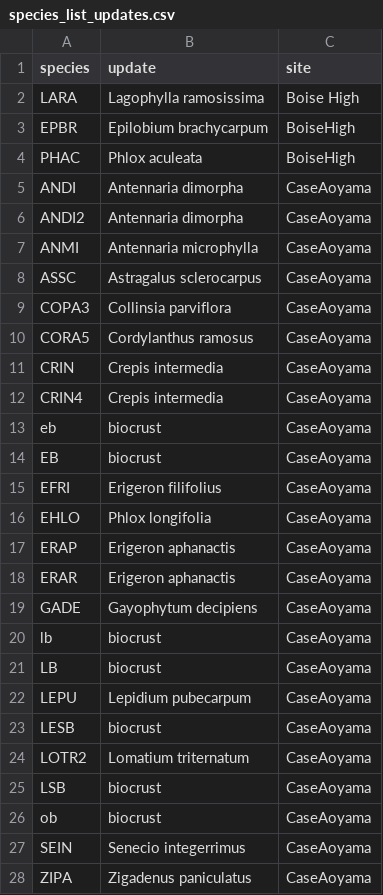
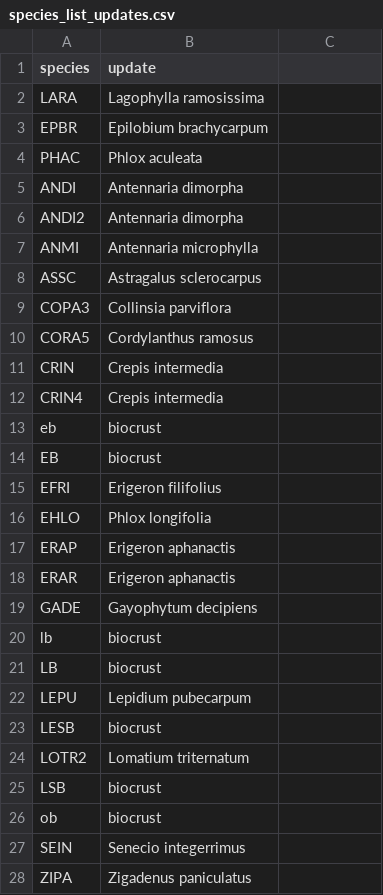
Before and after one commit to pbadler/bromecast-data, a CSV file: satellites/deriveddata/species_list_updates.csv, drawn as a sheet; only a part is shown; the diff covers the shown part only.

```diff
--- a/satellites/deriveddata/species_list_updates.csv
+++ b/satellites/deriveddata/species_list_updates.csv
@@ -1,28 +1,28 @@
-species,update,site
-LARA,Lagophylla ramosissima,Boise High
-EPBR,Epilobium brachycarpum,BoiseHigh
-PHAC,Phlox aculeata,BoiseHigh
-ANDI,Antennaria dimorpha,CaseAoyama
-ANDI2,Antennaria dimorpha,CaseAoyama
-ANMI,Antennaria microphylla,CaseAoyama
-ASSC,Astragalus sclerocarpus,CaseAoyama
-COPA3,Collinsia parviflora,CaseAoyama
-CORA5,Cordylanthus ramosus ,CaseAoyama
-CRIN,Crepis intermedia,CaseAoyama
-CRIN4,Crepis intermedia,CaseAoyama
-eb,biocrust,CaseAoyama
-EB,biocrust,CaseAoyama
-EFRI,Erigeron filifolius,CaseAoyama
-EHLO,Phlox longifolia,CaseAoyama
-ERAP,Erigeron aphanactis,CaseAoyama
-ERAR,Erigeron aphanactis,CaseAoyama
-GADE,Gayophytum decipiens,CaseAoyama
-lb,biocrust,CaseAoyama
-LB,biocrust,CaseAoyama
-LEPU,Lepidium pubecarpum,CaseAoyama
-LESB,biocrust,CaseAoyama
-LOTR2,Lomatium triternatum,CaseAoyama
-LSB,biocrust,CaseAoyama
-ob,biocrust,CaseAoyama
-SEIN,Senecio integerrimus,CaseAoyama
-ZIPA,Zigadenus paniculatus ,CaseAoyama
+species,update
+LARA,Lagophylla ramosissima
+EPBR,Epilobium brachycarpum
+PHAC,Phlox aculeata
+ANDI,Antennaria dimorpha
+ANDI2,Antennaria dimorpha
+ANMI,Antennaria microphylla
+ASSC,Astragalus sclerocarpus
+COPA3,Collinsia parviflora
+CORA5,Cordylanthus ramosus 
+CRIN,Crepis intermedia
+CRIN4,Crepis intermedia
+eb,biocrust
+EB,biocrust
+EFRI,Erigeron filifolius
+EHLO,Phlox longifolia
+ERAP,Erigeron aphanactis
+ERAR,Erigeron aphanactis
+GADE,Gayophytum decipiens
+lb,biocrust
+LB,biocrust
+LEPU,Lepidium pubecarpum
+LESB,biocrust
+LOTR2,Lomatium triternatum
+LSB,biocrust
+ob,biocrust
+SEIN,Senecio integerrimus
+ZIPA,Zigadenus paniculatus
```
Also changed, not shown: 9 edited cells elsewhere in this file, 1 other file.
